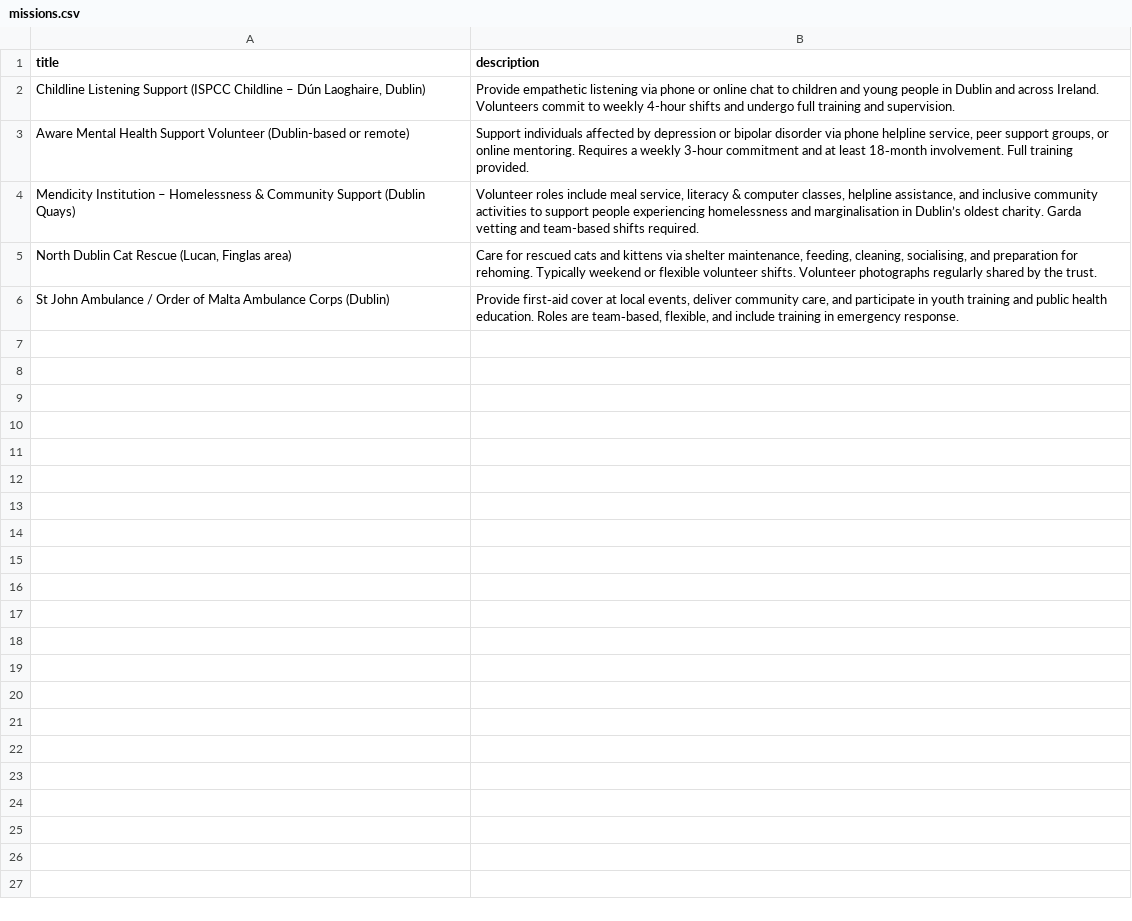
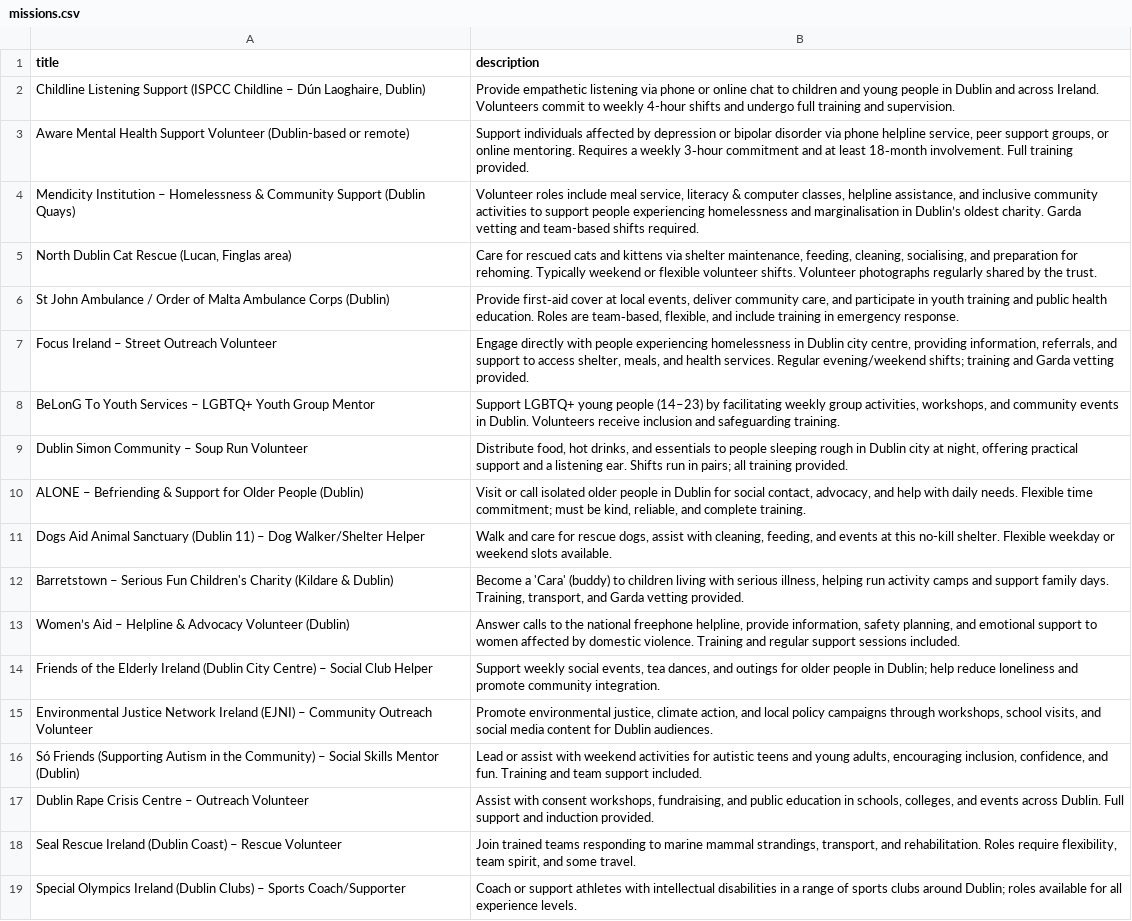
Before and after one commit to Ivan-P23994/side_quest, a CSV file: db/missions.csv, drawn as a sheet; only a part is shown; the diff covers the shown part only; the diff names each change by its address in the sheet, - before the commit and + after, or states it on an @@ line.

```diff
--- a/db/missions.csv
+++ b/db/missions.csv
+row 7: Focus Ireland – Street Outreach Volunteer | Engage directly with people experiencing homelessness in Dublin city centre, providing information, referrals, and support to access shelter, meals, and health services. Regular evening/weekend shifts; training and Garda vetting provided.
+row 8: BeLonG To Youth Services – LGBTQ+ Youth Group Mentor | Support LGBTQ+ young people (14–23) by facilitating weekly group activities, workshops, and community events in Dublin. Volunteers receive inclusion and safeguarding training.
+row 9: Dublin Simon Community – Soup Run Volunteer | Distribute food, hot drinks, and essentials to people sleeping rough in Dublin city at night, offering practical support and a listening ear. Shifts run in pairs; all training provided.
+row 10: ALONE – Befriending & Support for Older People (Dublin) | Visit or call isolated older people in Dublin for social contact, advocacy, and help with daily needs. Flexible time commitment; must be kind, reliable, and complete training.
+row 11: Dogs Aid Animal Sanctuary (Dublin 11) – Dog Walker/Shelter Helper | Walk and care for rescue dogs, assist with cleaning, feeding, and events at this no-kill shelter. Flexible weekday or weekend slots available.
+row 12: Barretstown – Serious Fun Children's Charity (Kildare & Dublin) | Become a 'Cara' (buddy) to children living with serious illness, helping run activity camps and support family days. Training, transport, and Garda vetting provided.
+row 13: Women’s Aid – Helpline & Advocacy Volunteer (Dublin) | Answer calls to the national freephone helpline, provide information, safety planning, and emotional support to women affected by domestic violence. Training and regular support sessions included.
+row 14: Friends of the Elderly Ireland (Dublin City Centre) – Social Club Helper | Support weekly social events, tea dances, and outings for older people in Dublin; help reduce loneliness and promote community integration.
+row 15: Environmental Justice Network Ireland (EJNI) – Community Outreach Volunteer | Promote environmental justice, climate action, and local policy campaigns through workshops, school visits, and social media content for Dublin audiences.
+row 16: Só Friends (Supporting Autism in the Community) – Social Skills Mentor (Dublin) | Lead or assist with weekend activities for autistic teens and young adults, encouraging inclusion, confidence, and fun. Training and team support included.
+row 17: Dublin Rape Crisis Centre – Outreach Volunteer | Assist with consent workshops, fundraising, and public education in schools, colleges, and events across Dublin. Full support and induction provided.
+row 18: Seal Rescue Ireland (Dublin Coast) – Rescue Volunteer | Join trained teams responding to marine mammal strandings, transport, and rehabilitation. Roles require flexibility, team spirit, and some travel.
+row 19: Special Olympics Ireland (Dublin Clubs) – Sports Coach/Supporter | Coach or support athletes with intellectual disabilities in a range of sports clubs around Dublin; roles available for all experience levels.
```
Also changed, not shown: 12 added rows elsewhere in this file, 3 other files.
